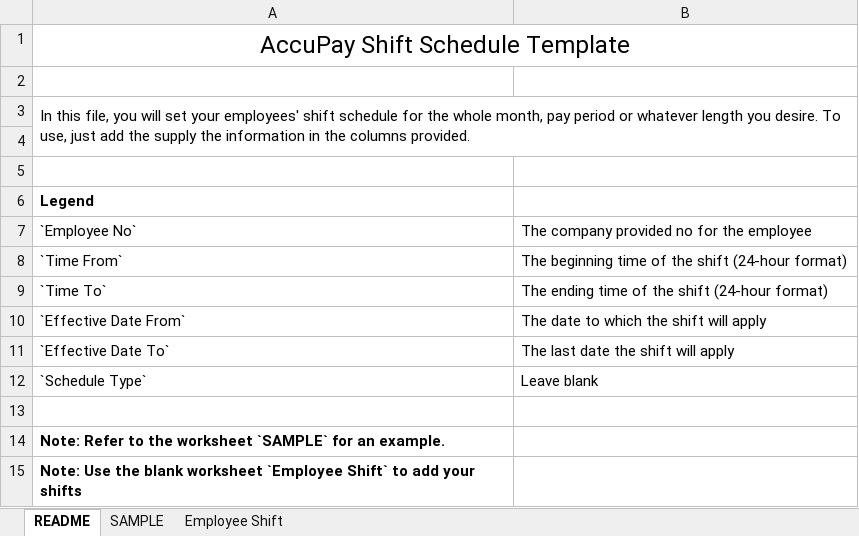
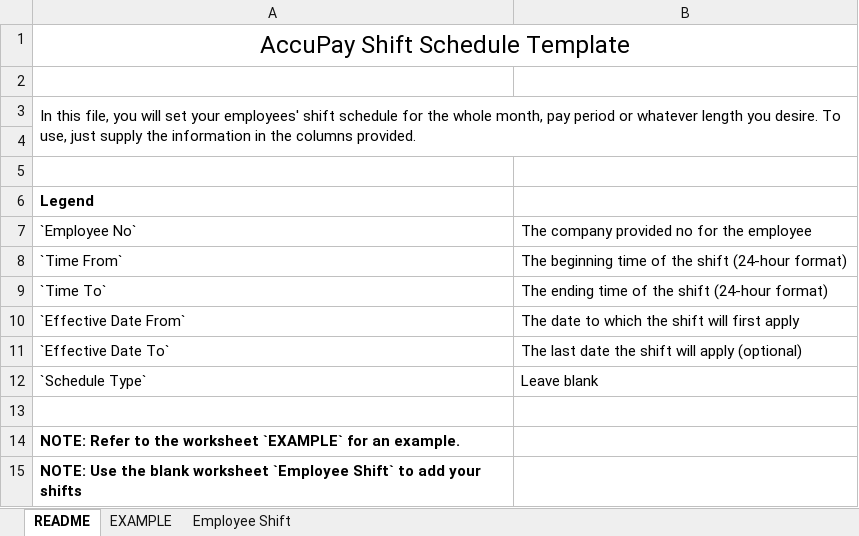
Before and after one commit to lbg-globagility/accupay, an Excel workbook: templates/accupay-shiftschedule-template.xlsx, sheet README, drawn as a sheet; values as stored, in another font and other column widths than the file's, no borders; the diff names each change by its address in the sheet, - before the commit and + after, or states it on an @@ line.

```diff
--- a/templates/accupay-shiftschedule-template.xlsx (sheet README)
+++ b/templates/accupay-shiftschedule-template.xlsx (sheet README)
-sheet tab: SAMPLE
+sheet tab: EXAMPLE
-A3: …use, just add the supply the…
+A3: …use, just supply the…
-B10: The date to which the shift will apply
+B10: The date to which the shift will first apply
-B11: The last date the shift will apply
+B11: The last date the shift will apply (optional)
-A14: Note: Refer to the worksheet `SAMPLE` for an…
+A14: NOTE: Refer to the worksheet `EXAMPLE` for an…
-A15: Note: Use the…
+A15: NOTE: Use the…
```
Also changed, not shown: sheet EXAMPLE, 1 other file.
